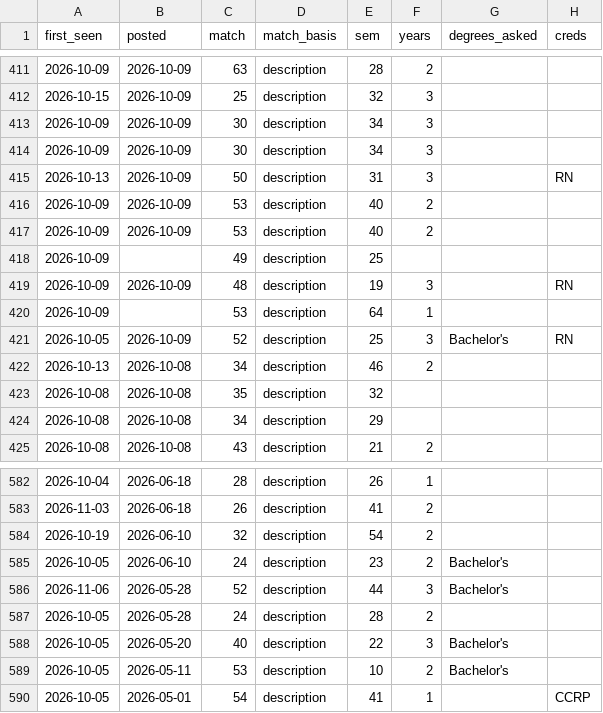
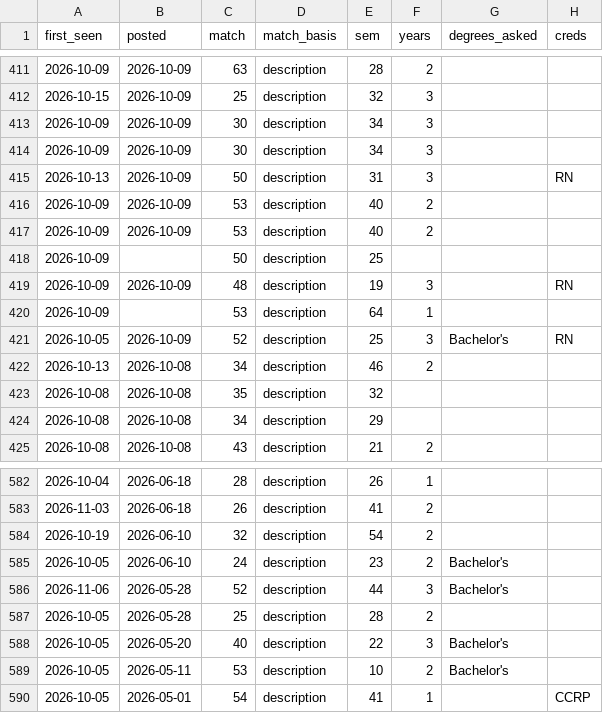
Before and after one commit to Neal-dandrea/health-information-jobs, a CSV file: docs/listings.csv, drawn as a sheet; only a part is shown, gaps mark what is left out; the diff covers the shown part only; the diff names each change by its address in the sheet, - before the commit and + after, or states it on an @@ line.

```diff
--- a/docs/listings.csv
+++ b/docs/listings.csv
-C418 (match): 49
+C418 (match): 50
-C587 (match): 24
+C587 (match): 25
```
Also changed, not shown: 1 moved row and 6 edited cells elsewhere in this file, 7 other files.
